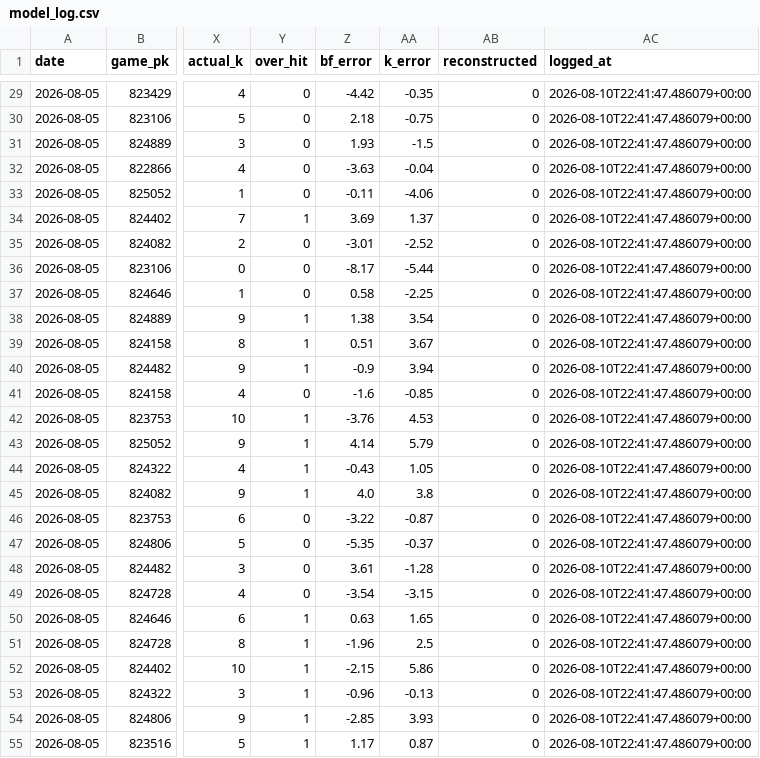
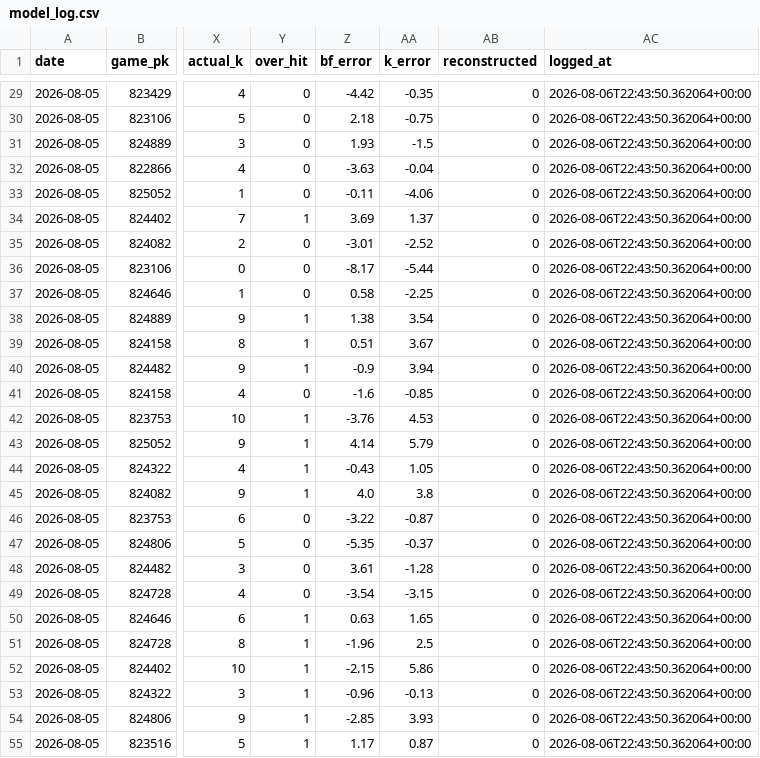
Before and after one commit to joey11600/MLB-Strikeouts, a CSV file: data/model_log.csv, drawn as a sheet; only a part is shown, gaps mark what is left out; the diff covers the shown part only; the diff names each change by its address in the sheet, - before the commit and + after, or states it on an @@ line.

```diff
--- a/data/model_log.csv
+++ b/data/model_log.csv
-AC29:AC55 (logged_at): 2026-08-10T22:41:47.486079+00:00
+AC29:AC55 (logged_at): 2026-08-06T22:43:50.362064+00:00
```
Also changed, not shown: 128 edited cells elsewhere in this file, 1 other file.
